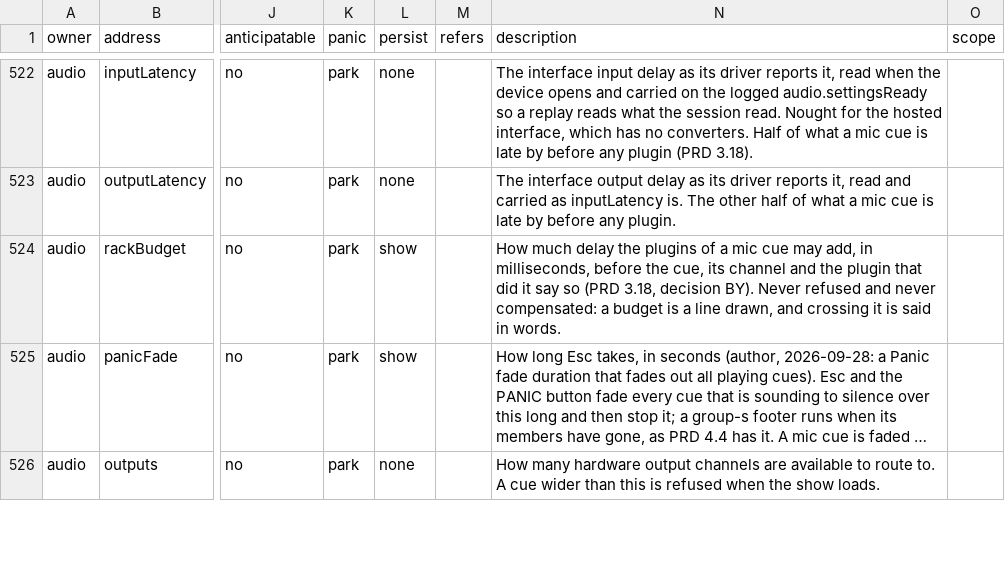
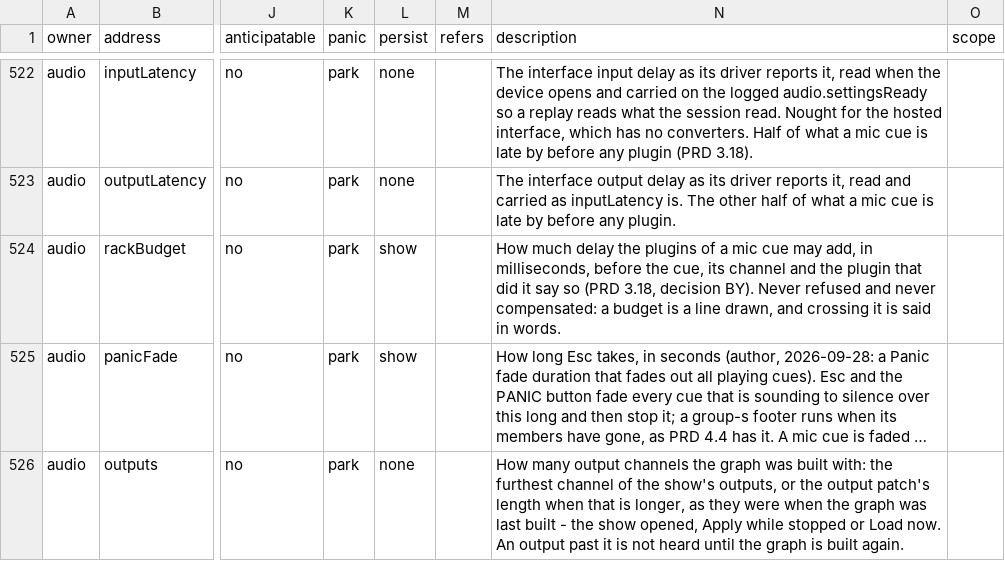
Before and after one commit to pob31/go.dot, a CSV file: docs/parameters/godot-parameters.csv, drawn as a sheet; only a part is shown, gaps mark what is left out; long unchanged cells end in …; the diff covers the shown part only; the diff names each change by its address in the sheet, - before the commit and + after, or states it on an @@ line.

```diff
--- a/docs/parameters/godot-parameters.csv
+++ b/docs/parameters/godot-parameters.csv
-N526 (description): How many hardware output channels are available to route to. A cue wider than this is refused when the show loads.
+N526 (description): How many output channels the graph was built with: the furthest channel of the show's outputs, or the output patch's length when that is longer, as they were when the graph was last built - the show opened, Apply while stopped or Load now. An output past it is not heard until the graph is built again.
```
Also changed, not shown: 4 edited cells elsewhere in this file, 13 other files.
